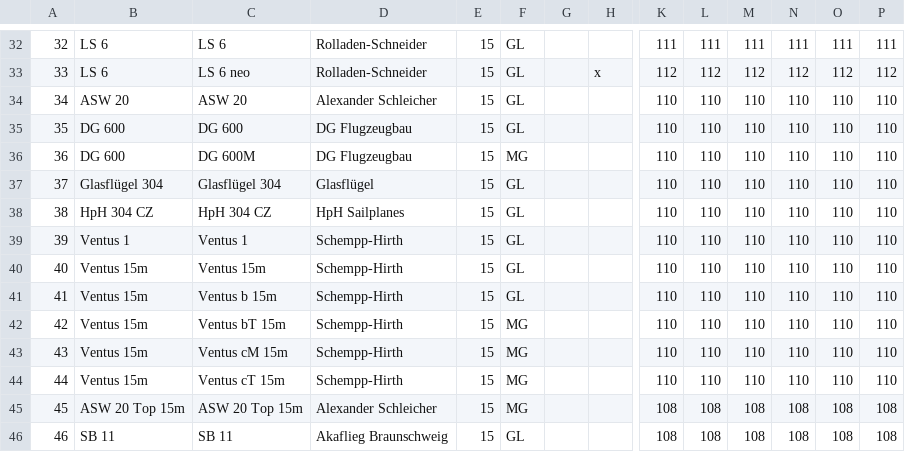
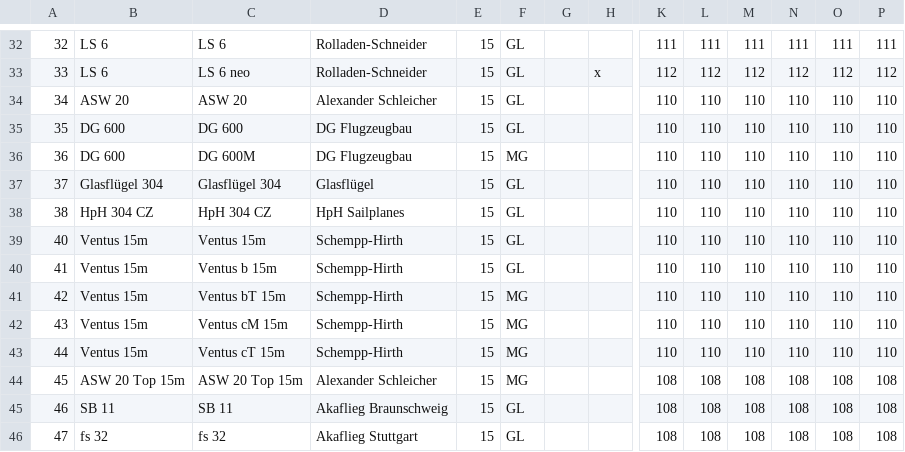
Before and after one commit to weglide/GliderList, a CSV file: gliderlist.csv, drawn as a sheet; only a part is shown, gaps mark what is left out; the shorter side is filled out with more unchanged rows; rows hold the shown columns only; the diff names each change by its address in the sheet, - before the commit and + after, or states it on an @@ line.

Commit message:
Delete Ventus (duplicate of Ventus 15m)

```diff
--- a/gliderlist.csv
+++ b/gliderlist.csv
-row 39: 39 | Ventus 1 | Ventus 1 | Schempp-Hirth | 15 | GL |  |  | 110 | 110 | 110 | 110 | 110 | 110
```
